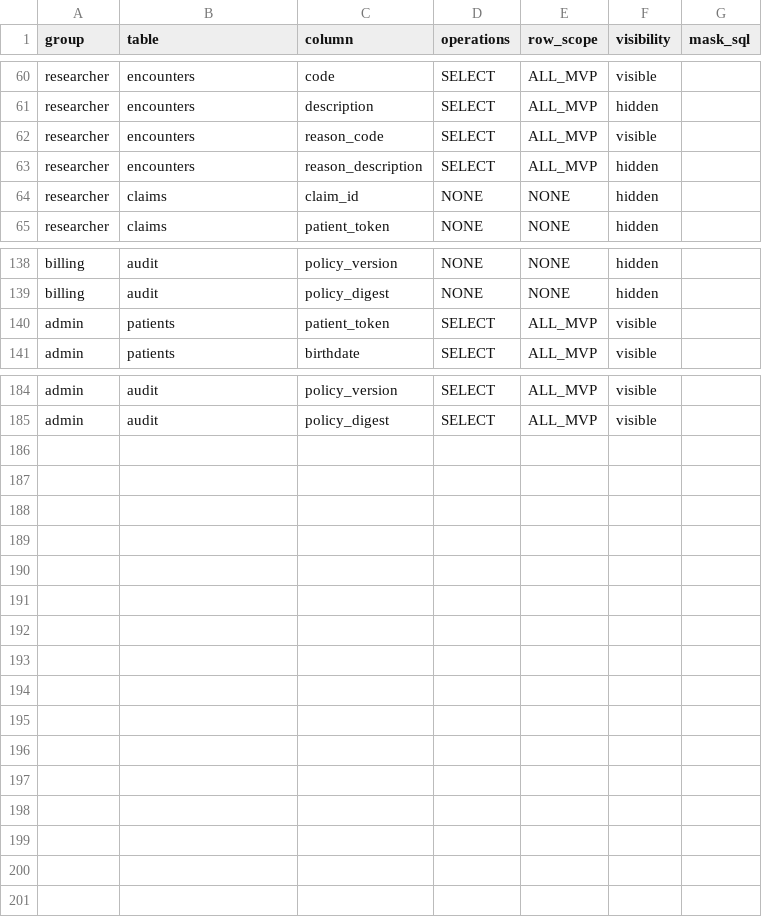
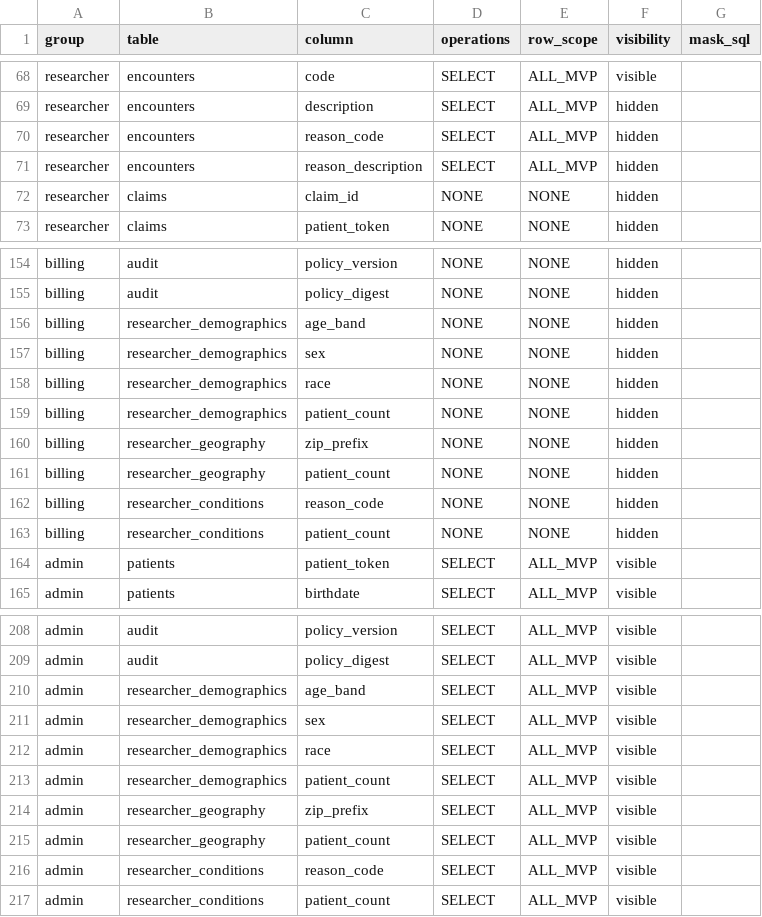
Before and after one commit to Adarsh-031/Governed-Lakehouse-With-Fine-Grained-Access-Control, a CSV file: policies/access-matrix.csv, drawn as a sheet; only a part is shown, gaps mark what is left out; the diff covers the shown part only.

Commit message:
feat(privacy): aggregate-only researcher releases with 11-patient small-cell suppression (#46)

```diff
--- a/policies/access-matrix.csv
+++ b/policies/access-matrix.csv
@@ -61,3 +69,3 @@ researcher,encounters,code,SELECT,ALL_MVP,visible,
 researcher,encounters,description,SELECT,ALL_MVP,hidden,
-researcher,encounters,reason_code,SELECT,ALL_MVP,visible,
+researcher,encounters,reason_code,SELECT,ALL_MVP,hidden,
 researcher,encounters,reason_description,SELECT,ALL_MVP,hidden,
@@ -139,2 +155,10 @@ billing,audit,policy_version,NONE,NONE,hidden,
 billing,audit,policy_digest,NONE,NONE,hidden,
+billing,researcher_demographics,age_band,NONE,NONE,hidden,
+billing,researcher_demographics,sex,NONE,NONE,hidden,
+billing,researcher_demographics,race,NONE,NONE,hidden,
+billing,researcher_demographics,patient_count,NONE,NONE,hidden,
+billing,researcher_geography,zip_prefix,NONE,NONE,hidden,
+billing,researcher_geography,patient_count,NONE,NONE,hidden,
+billing,researcher_conditions,reason_code,NONE,NONE,hidden,
+billing,researcher_conditions,patient_count,NONE,NONE,hidden,
 admin,patients,patient_token,SELECT,ALL_MVP,visible,
@@ -185 +209,9 @@ admin,audit,policy_version,SELECT,ALL_MVP,visible,
 admin,audit,policy_digest,SELECT,ALL_MVP,visible,
+admin,researcher_demographics,age_band,SELECT,ALL_MVP,visible,
+admin,researcher_demographics,sex,SELECT,ALL_MVP,visible,
+admin,researcher_demographics,race,SELECT,ALL_MVP,visible,
+admin,researcher_demographics,patient_count,SELECT,ALL_MVP,visible,
+admin,researcher_geography,zip_prefix,SELECT,ALL_MVP,visible,
+admin,researcher_geography,patient_count,SELECT,ALL_MVP,visible,
+admin,researcher_conditions,reason_code,SELECT,ALL_MVP,visible,
+admin,researcher_conditions,patient_count,SELECT,ALL_MVP,visible,
```
Also changed, not shown: 16 added rows and 6 edited cells elsewhere in this file, 26 other files.
